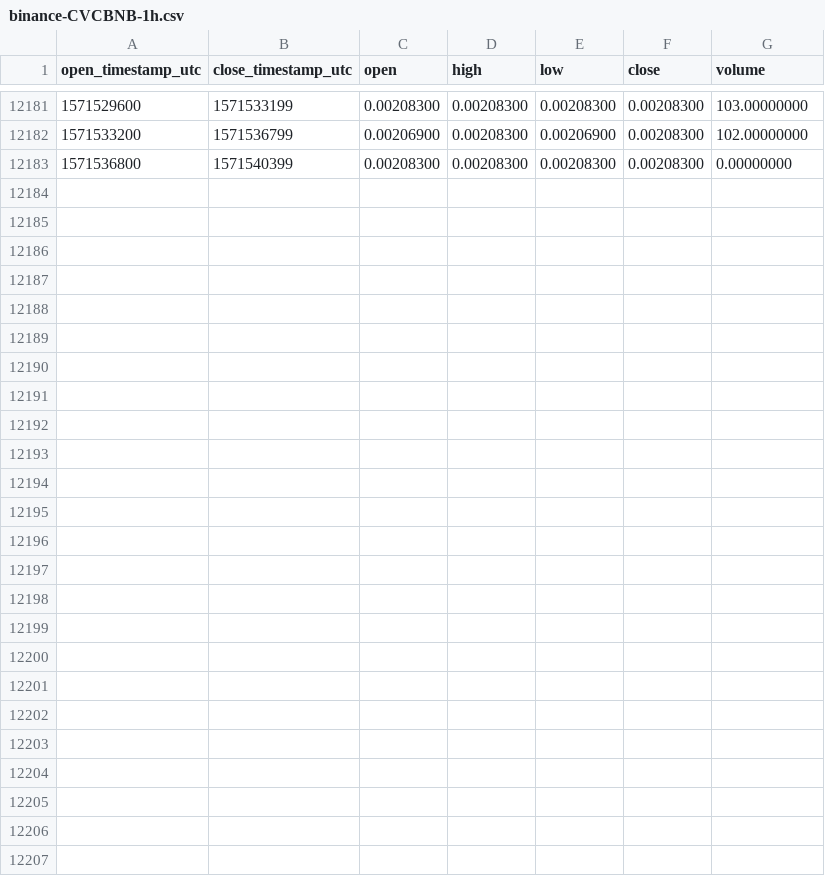
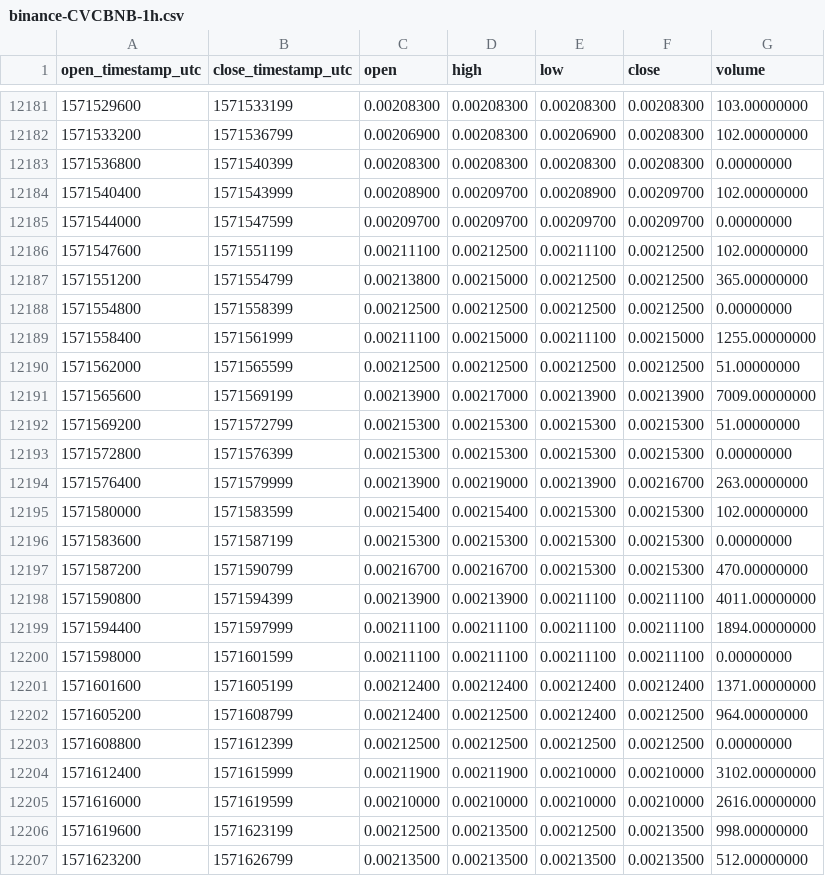
Before and after one commit to cryptobigbro/binance-CVCBNB, a CSV file: binance-CVCBNB-1h.csv, drawn as a sheet; only a part is shown, gaps mark what is left out.

Commit message:
Update OHLCV data.

```diff
--- a/binance-CVCBNB-1h.csv
+++ b/binance-CVCBNB-1h.csv
@@ -12183 +12183,25 @@ open_timestamp_utc,close_timestamp_utc,open,high,low,close,volume
 1571536800,1571540399,0.00208300,0.00208300,0.00208300,0.00208300,0.00000000
+1571540400,1571543999,0.00208900,0.00209700,0.00208900,0.00209700,102.00000000
+1571544000,1571547599,0.00209700,0.00209700,0.00209700,0.00209700,0.00000000
+1571547600,1571551199,0.00211100,0.00212500,0.00211100,0.00212500,102.00000000
+1571551200,1571554799,0.00213800,0.00215000,0.00212500,0.00212500,365.00000000
+1571554800,1571558399,0.00212500,0.00212500,0.00212500,0.00212500,0.00000000
+1571558400,1571561999,0.00211100,0.00215000,0.00211100,0.00215000,1255.00000000
+1571562000,1571565599,0.00212500,0.00212500,0.00212500,0.00212500,51.00000000
+1571565600,1571569199,0.00213900,0.00217000,0.00213900,0.00213900,7009.00000000
+1571569200,1571572799,0.00215300,0.00215300,0.00215300,0.00215300,51.00000000
+1571572800,1571576399,0.00215300,0.00215300,0.00215300,0.00215300,0.00000000
+1571576400,1571579999,0.00213900,0.00219000,0.00213900,0.00216700,263.00000000
+1571580000,1571583599,0.00215400,0.00215400,0.00215300,0.00215300,102.00000000
+1571583600,1571587199,0.00215300,0.00215300,0.00215300,0.00215300,0.00000000
+1571587200,1571590799,0.00216700,0.00216700,0.00215300,0.00215300,470.00000000
+1571590800,1571594399,0.00213900,0.00213900,0.00211100,0.00211100,4011.00000000
+1571594400,1571597999,0.00211100,0.00211100,0.00211100,0.00211100,1894.00000000
+1571598000,1571601599,0.00211100,0.00211100,0.00211100,0.00211100,0.00000000
+1571601600,1571605199,0.00212400,0.00212400,0.00212400,0.00212400,1371.00000000
+1571605200,1571608799,0.00212400,0.00212500,0.00212400,0.00212500,964.00000000
+1571608800,1571612399,0.00212500,0.00212500,0.00212500,0.00212500,0.00000000
+1571612400,1571615999,0.00211900,0.00211900,0.00210000,0.00210000,3102.00000000
+1571616000,1571619599,0.00210000,0.00210000,0.00210000,0.00210000,2616.00000000
+1571619600,1571623199,0.00212500,0.00213500,0.00212500,0.00213500,998.00000000
+1571623200,1571626799,0.00213500,0.00213500,0.00213500,0.00213500,512.00000000
```
Also changed, not shown: binance-CVCBNB-1d.csv.
